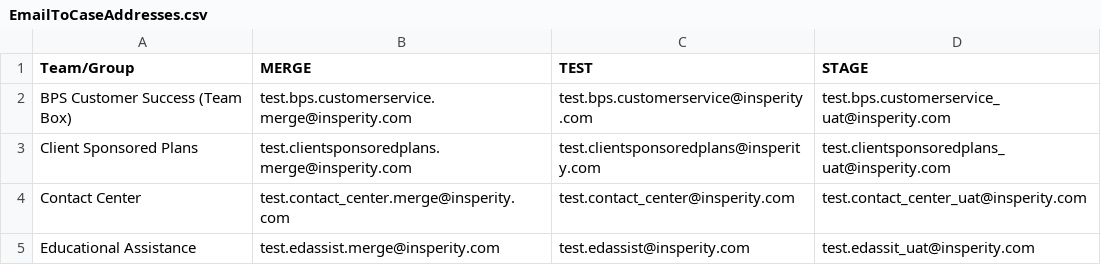
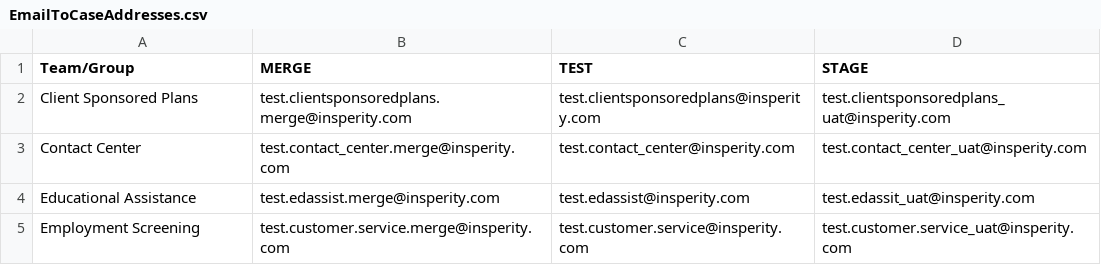
Before and after one commit to mcneesem/Salesforce, a CSV file: force-app/main/default/staticresources/EmailToCaseAddresses.csv, drawn as a sheet; only a part is shown; the shorter side is filled out with more unchanged rows; the diff names each change by its address in the sheet, - before the commit and + after, or states it on an @@ line.

Commit message:
Deleted BPS Emailtocase settings

```diff
--- a/force-app/main/default/staticresources/EmailToCaseAddresses.csv
+++ b/force-app/main/default/staticresources/EmailToCaseAddresses.csv
-row 2: BPS Customer Success (Team Box) | test.bps.customerservice.merge@insperity.com | test.bps.customerservice@insperity.com | test.bps.customerservice_uat@insperity.com
```
